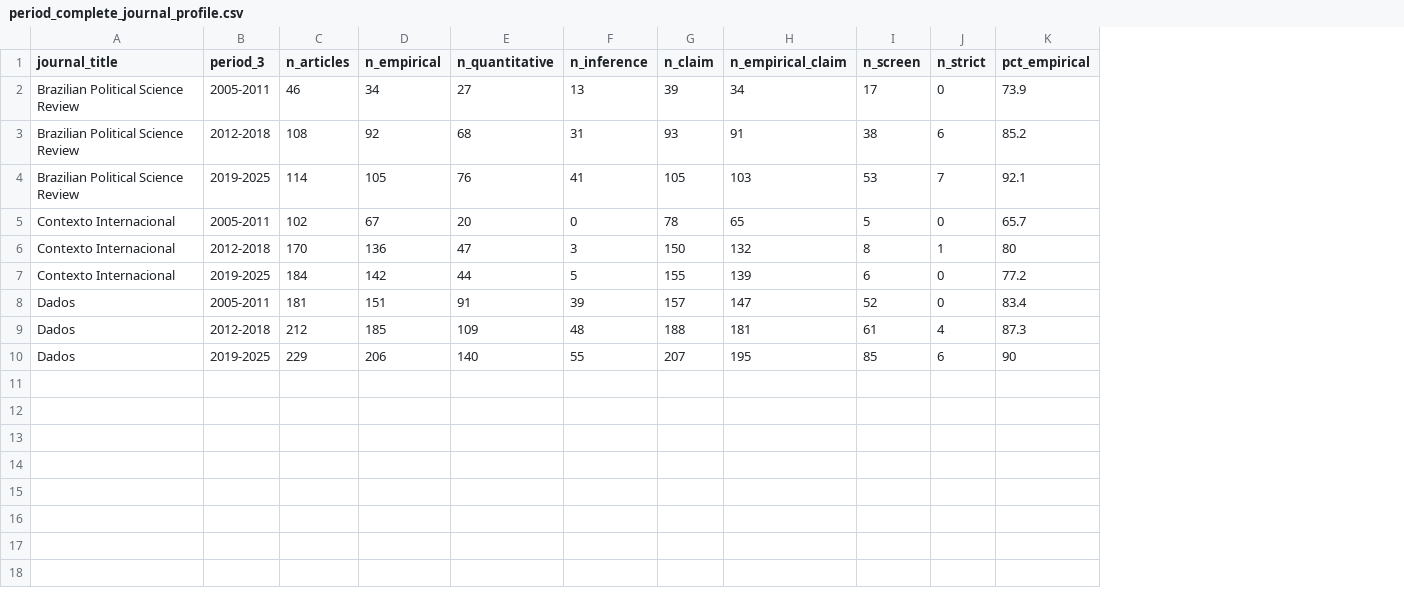
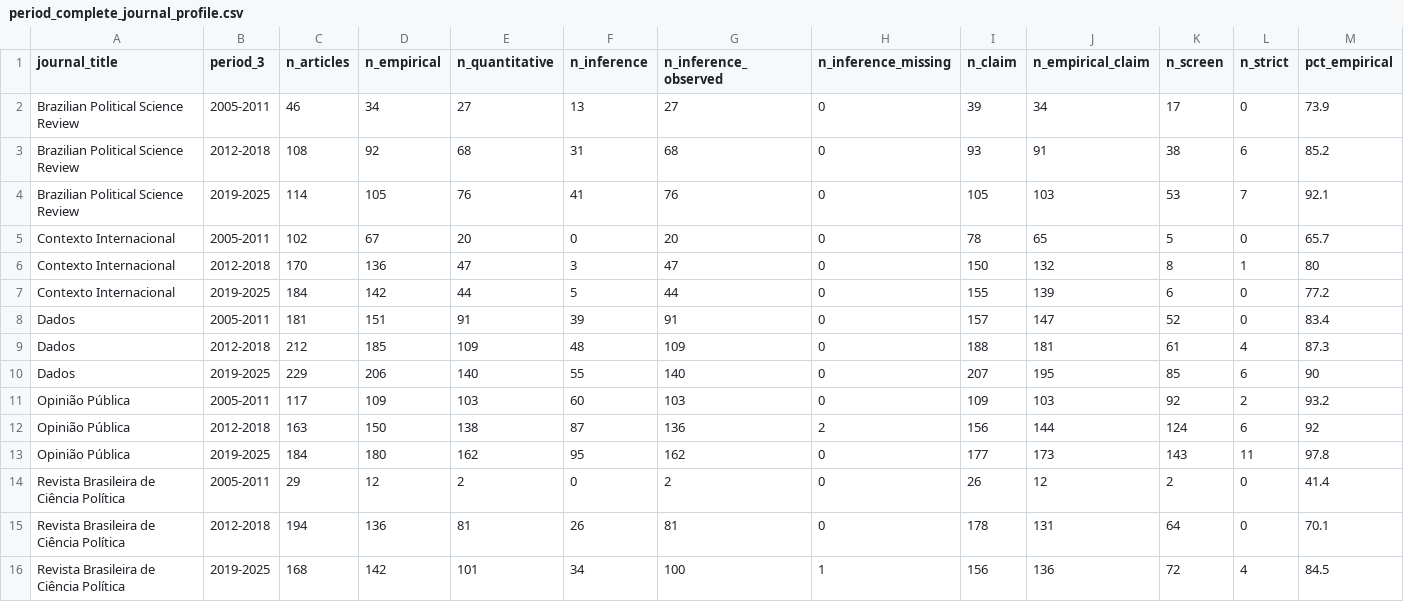
Before and after one commit to mgaldino/metodos-cp-brasil, a CSV file: output/tables/paper/period_complete_journal_profile.csv, drawn as a sheet; only a part is shown; rows hold the shown columns only; the diff names each change by its address in the sheet, - before the commit and + after, or states it on an @@ line.

```diff
--- a/output/tables/paper/period_complete_journal_profile.csv
+++ b/output/tables/paper/period_complete_journal_profile.csv
+column G (n_inference_observed), rows 2-10: 27 | 68 | 76 | 20 | 47 | 44 | 91 | 109 | 140
+column H (n_inference_missing), rows 2-10: all 0
+row 11: Opinião Pública | 2005-2011 | 117 | 109 | 103 | 60 | 103 | 0 | 109 | 103 | 92 | 2 | 93.2
+row 12: Opinião Pública | 2012-2018 | 163 | 150 | 138 | 87 | 136 | 2 | 156 | 144 | 124 | 6 | 92
+row 13: Opinião Pública | 2019-2025 | 184 | 180 | 162 | 95 | 162 | 0 | 177 | 173 | 143 | 11 | 97.8
+row 14: Revista Brasileira de Ciência Política | 2005-2011 | 29 | 12 | 2 | 0 | 2 | 0 | 26 | 12 | 2 | 0 | 41.4
+row 15: Revista Brasileira de Ciência Política | 2012-2018 | 194 | 136 | 81 | 26 | 81 | 0 | 178 | 131 | 64 | 0 | 70.1
+row 16: Revista Brasileira de Ciência Política | 2019-2025 | 168 | 142 | 101 | 34 | 100 | 1 | 156 | 136 | 72 | 4 | 84.5
```
Also changed, not shown: output/tables/paper/strict_method_diffusion.csv, output/tables/paper/table_7_qualitative_profile_by_journal.csv, 28 other files.
